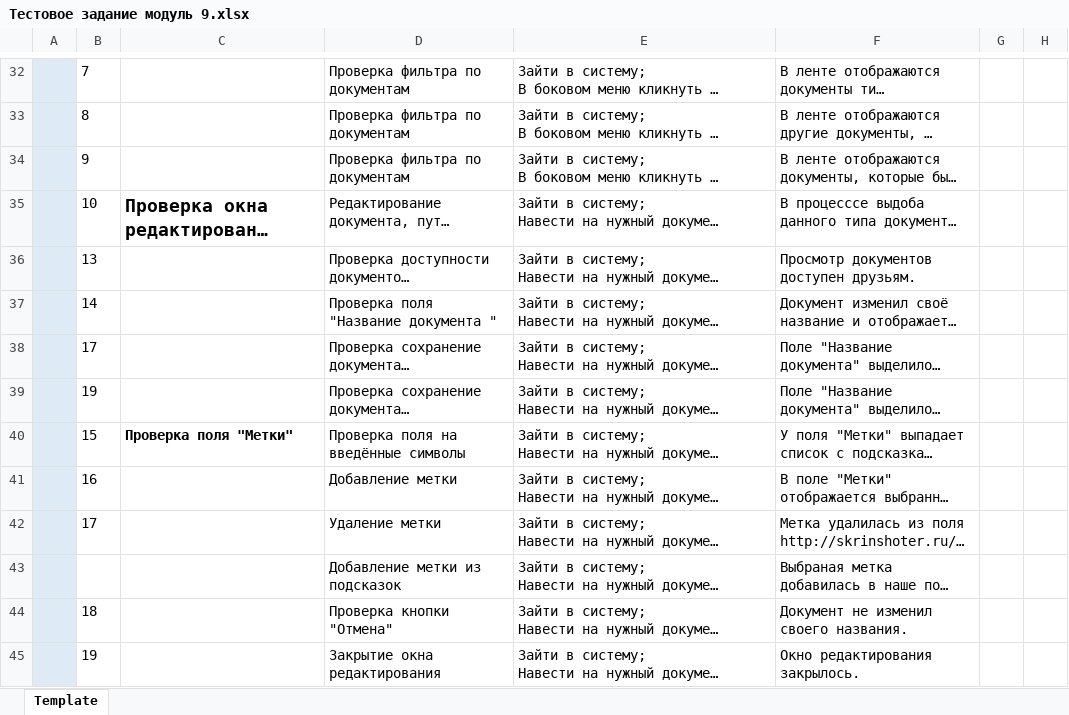
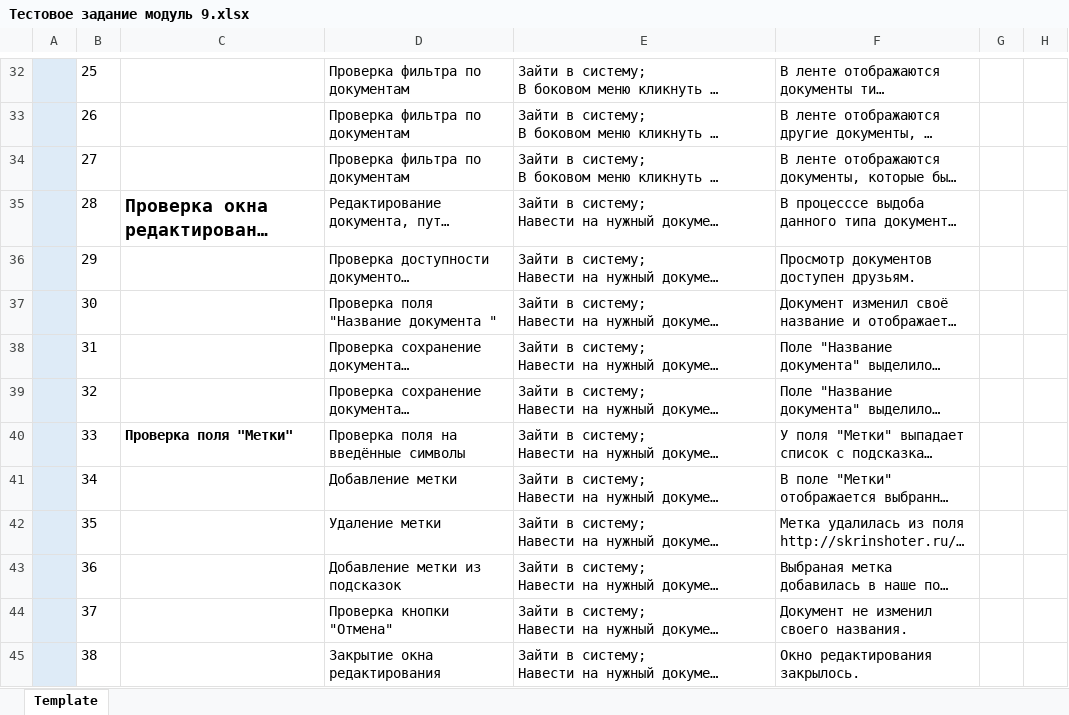
Before and after one commit to ElenaMoshk/MeFirst_Repo, an Excel workbook: Тестовое задание модуль 9.xlsx, sheet Template, drawn as a sheet; only a part is shown, gaps mark what is left out; long unchanged cells end in …; values as stored, in another font and other column widths than the file's, no borders; the diff covers the shown part only; the diff names each change by its address in the sheet, - before the commit and + after, or states it on an @@ line.

```diff
--- a/Тестовое задание модуль 9.xlsx (sheet Template)
+++ b/Тестовое задание модуль 9.xlsx (sheet Template)
-B32: 7
+B32: 25
-B33: 8
+B33: 26
-B34: 9
+B34: 27
-B35: 10
+B35: 28
-B36: 13
+B36: 29
-B37: 14
+B37: 30
-B38: 17
+B38: 31
-B39: 19
+B39: 32
-B40: 15
+B40: 33
-B41: 16
+B41: 34
-B42: 17
+B42: 35
-B43: (empty)
+B43: 36
-B44: 18
+B44: 37
-B45: 19
+B45: 38
```
Also changed, not shown: 1 added row, 1 removed row, 71 edited cells and cell formats elsewhere in this sheet.
